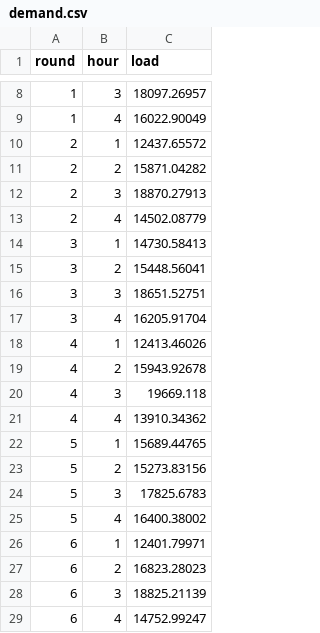
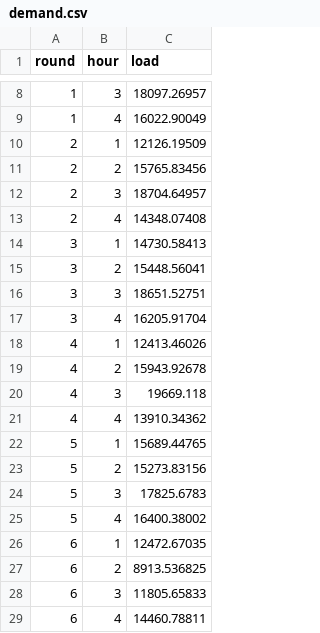
Before and after one commit to ds-modules/EEP-147-SP21, a CSV file: ESG/ESG-LectureGraphs_2/demand.csv, drawn as a sheet; only a part is shown, gaps mark what is left out.

Commit message:
Add files via upload

```diff
--- a/ESG/ESG-LectureGraphs_2/demand.csv
+++ b/ESG/ESG-LectureGraphs_2/demand.csv
@@ -9,6 +9,6 @@ round,hour,load
 1,4,16022.90049
-2,1,12437.65572
-2,2,15871.04282
-2,3,18870.27913
-2,4,14502.08779
+2,1,12126.19509
+2,2,15765.83456
+2,3,18704.64957
+2,4,14348.07408
 3,1,14730.58413
@@ -25,5 +25,5 @@ round,hour,load
 5,4,16400.38002
-6,1,12401.79971
-6,2,16823.28023
-6,3,18825.21139
-6,4,14752.99247
+6,1,12472.67035
+6,2,8913.536825
+6,3,11805.65833
+6,4,14460.78811
```
